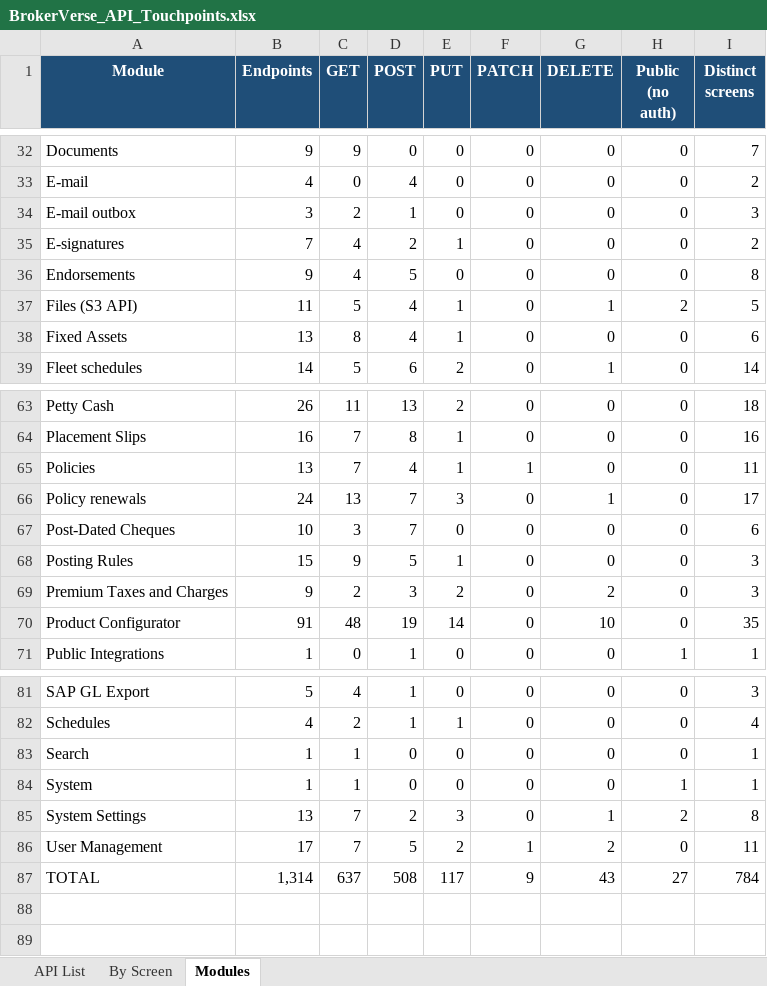
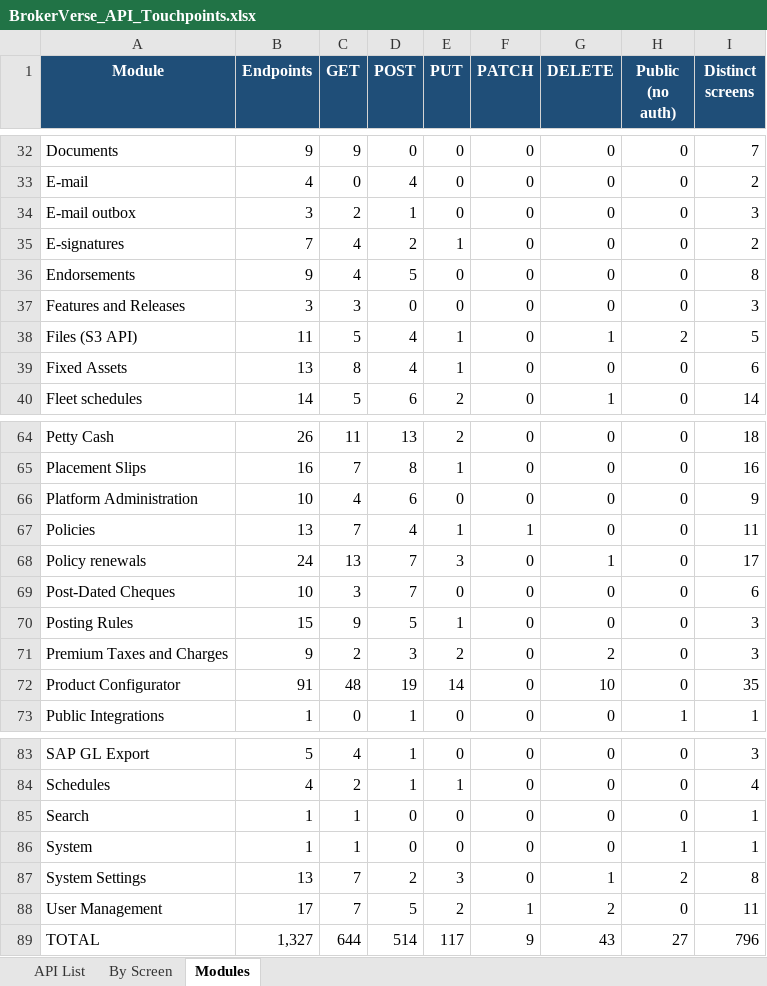
Before and after one commit to IortaTexhNXT-DEV/BDOI-OOTB, an Excel workbook: backend/docs/api/BrokerVerse_API_Touchpoints.xlsx, sheet Modules, drawn as a sheet; only a part is shown, gaps mark what is left out; values as stored, in another font and other column widths than the file's, no borders; addresses are those after the commit; the diff names each change by its address in the sheet, - before the commit and + after, or states it on an @@ line.

Commit message:
Document the release tiers and the platform administrator
Developer guide on registering a screen to its feature, the module README of features and releases, the new environment variables (ENTITLEMENT_SIGNING_KEY, PLATFORM_ADMIN_EMAIL, PLATFORM_ADMIN_PASSWORD) and the API documentation exported again.

```diff
--- a/backend/docs/api/BrokerVerse_API_Touchpoints.xlsx (sheet Modules)
+++ b/backend/docs/api/BrokerVerse_API_Touchpoints.xlsx (sheet Modules)
+row 37: Features and Releases | 3 | 3 | 0 | 0 | 0 | 0 | 0 | 3
+row 66: Platform Administration | 10 | 4 | 6 | 0 | 0 | 0 | 0 | 9
-B89 (Endpoints): 1,314
+B89 (Endpoints): 1,327
-C89 (GET): 637
+C89 (GET): 644
-D89 (POST): 508
+D89 (POST): 514
-I89 (Distinct screens): 784
+I89 (Distinct screens): 796
```
Also changed, not shown: sheet By Screen, sheet API List, 12 other files.
